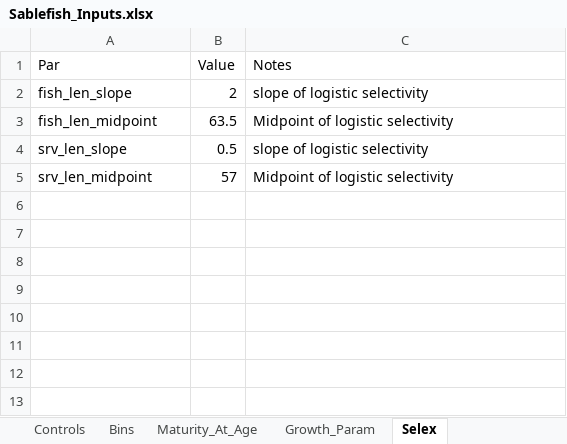
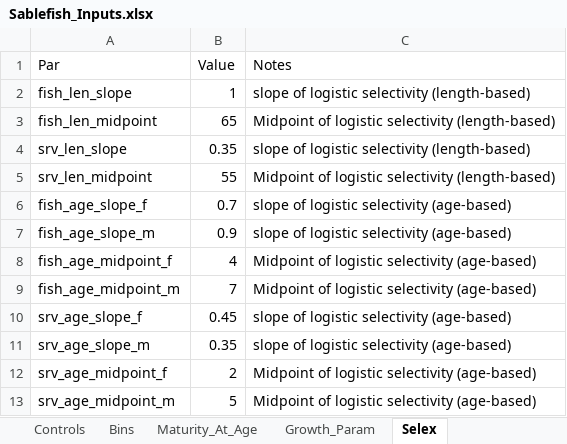
Before and after one commit to chengmatt/Sex_Strc_Sim, an Excel workbook: input/Sablefish_Inputs.xlsx, sheet Selex, drawn as a sheet; values as stored, in another font and other column widths than the file's, no borders; the diff names each change by its address in the sheet, - before the commit and + after, or states it on an @@ line.

Commit message:
adding options to switch between length and age-based selectivity in om and em

```diff
--- a/input/Sablefish_Inputs.xlsx (sheet Selex)
+++ b/input/Sablefish_Inputs.xlsx (sheet Selex)
-B2 (Value): 2
+B2 (Value): 1
-C2 (Notes): slope of logistic selectivity
+C2 (Notes): slope of logistic selectivity (length-based)
-B3 (Value): 63.5
+B3 (Value): 65
-C3 (Notes): Midpoint of logistic selectivity
+C3 (Notes): Midpoint of logistic selectivity (length-based)
-B4 (Value): 0.5
+B4 (Value): 0.35
-C4 (Notes): slope of logistic selectivity
+C4 (Notes): slope of logistic selectivity (length-based)
-B5 (Value): 57
+B5 (Value): 55
-C5 (Notes): Midpoint of logistic selectivity
+C5 (Notes): Midpoint of logistic selectivity (length-based)
+row 6: fish_age_slope_f | 0.7 | slope of logistic selectivity (age-based)
+row 7: fish_age_slope_m | 0.9 | slope of logistic selectivity (age-based)
+row 8: fish_age_midpoint_f | 4 | Midpoint of logistic selectivity (age-based)
+row 9: fish_age_midpoint_m | 7 | Midpoint of logistic selectivity (age-based)
+row 10: srv_age_slope_f | 0.45 | slope of logistic selectivity (age-based)
+row 11: srv_age_slope_m | 0.35 | slope of logistic selectivity (age-based)
+row 12: srv_age_midpoint_f | 2 | Midpoint of logistic selectivity (age-based)
+row 13: srv_age_midpoint_m | 5 | Midpoint of logistic selectivity (age-based)
```
Also changed, not shown: sheet Bins, sheet Growth_Param, sheet Controls, 10 other files.
